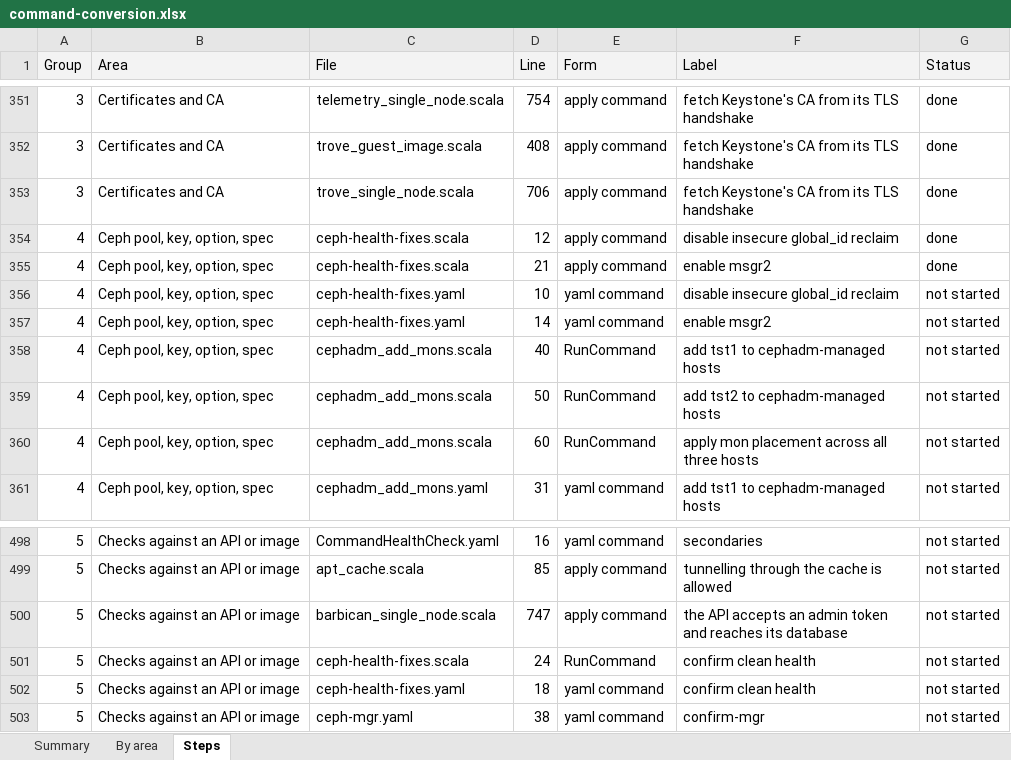
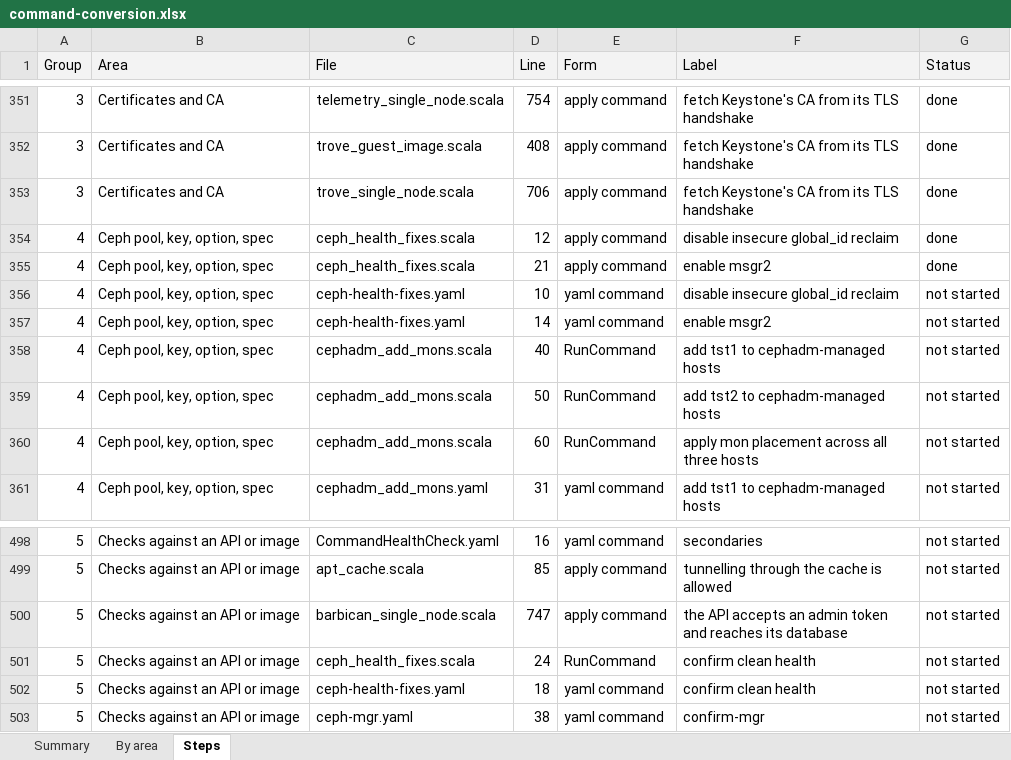
Before and after one commit to ljalbinson/orphera-pkg, an Excel workbook: docs/command-conversion.xlsx, sheet Steps, drawn as a sheet; only a part is shown, gaps mark what is left out; values as stored, in another font and other column widths than the file's, no borders; the diff names each change by its address in the sheet, - before the commit and + after, or states it on an @@ line.

```diff
--- a/docs/command-conversion.xlsx (sheet Steps)
+++ b/docs/command-conversion.xlsx (sheet Steps)
-C354:C355 (File): ceph-health-fixes.scala
+C354:C355 (File): ceph_health_fixes.scala
-C501 (File): ceph-health-fixes.scala
+C501 (File): ceph_health_fixes.scala
```
Also changed, not shown: 4 other files.
